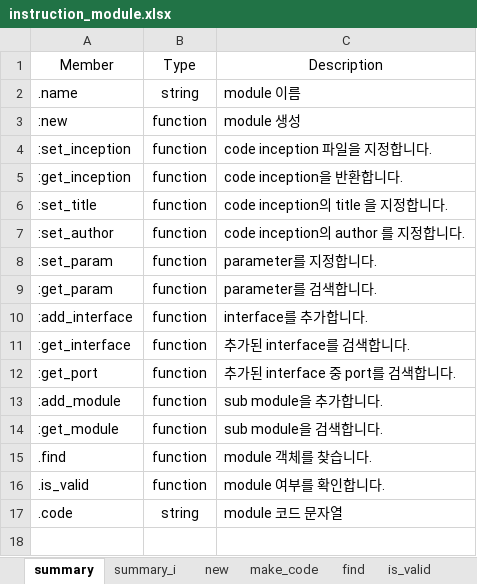
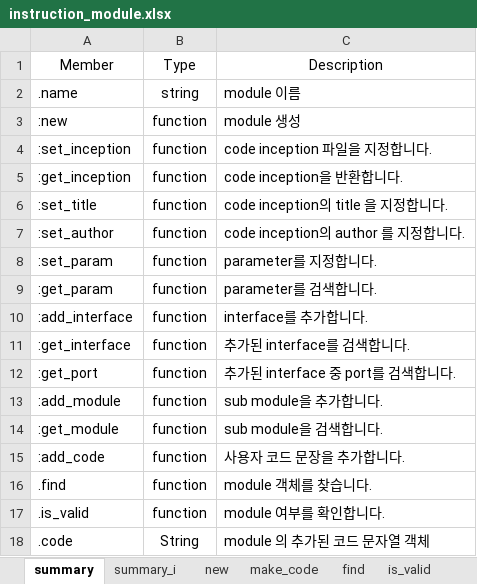
Before and after one commit to testdrive-profiling-master/profiles, an Excel workbook: Common/doc/verigen/media/instruction_module.xlsx, sheet summary, drawn as a sheet; values as stored, in another font and other column widths than the file's, no borders; addresses are those after the commit; the diff names each change by its address in the sheet, - before the commit and + after, or states it on an @@ line.

```diff
--- a/Common/doc/verigen/media/instruction_module.xlsx (sheet summary)
+++ b/Common/doc/verigen/media/instruction_module.xlsx (sheet summary)
+row 15: :add_code | function | 사용자 코드 문장을 추가합니다.
-B18: string
+B18: String
-C18: module 코드 문자열
+C18: module 의 추가된 코드 문자열 객체
```
Also changed, not shown: other sheet tabs, 7 other files.
